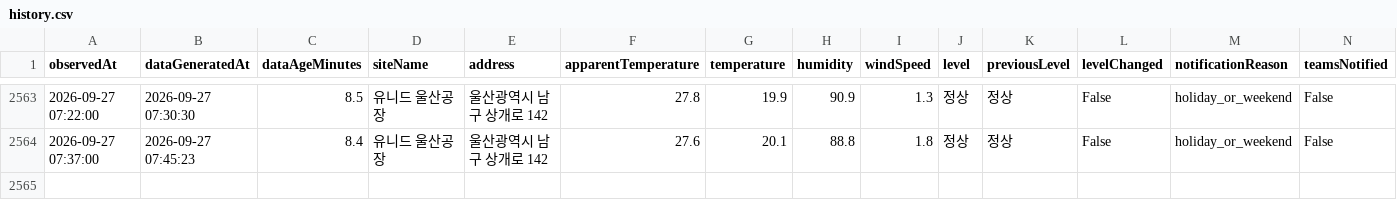
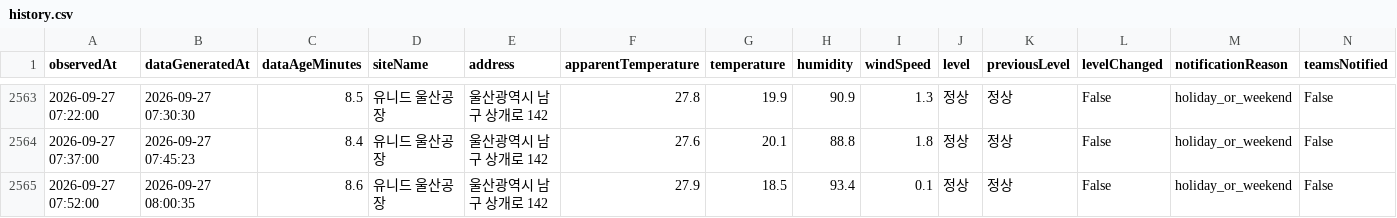
Before and after one commit to blackturtle-water/heatstress-monitor, a CSV file: docs/history.csv, drawn as a sheet; only a part is shown, gaps mark what is left out; rows hold the shown columns only; the diff names each change by its address in the sheet, - before the commit and + after, or states it on an @@ line.

```diff
--- a/docs/history.csv
+++ b/docs/history.csv
+row 2565: 2026-09-27 07:52:00 | 2026-09-27 08:00:35 | 8.6 | 유니드 울산공장 | 울산광역시 남구 상개로 142 | 27.9 | 18.5 | 93.4 | 0.1 | 정상 | 정상 | False | holiday_or_weekend | False
```
Also changed, not shown: 4 other files.
